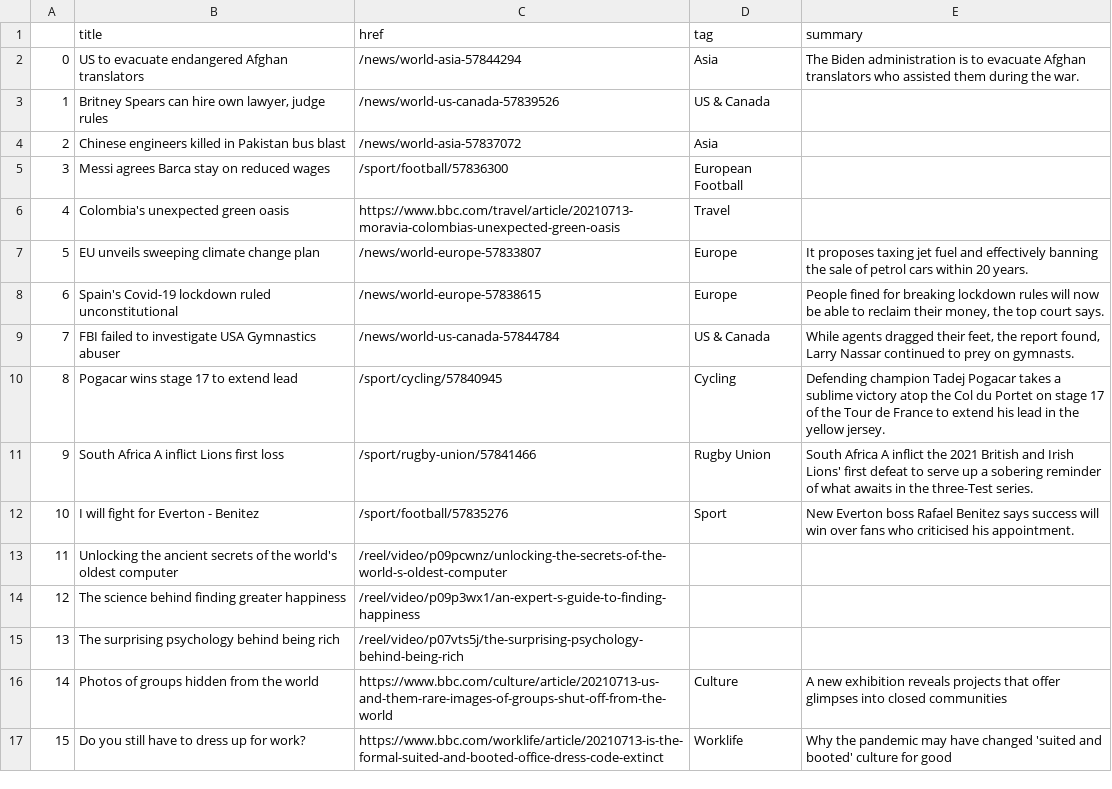
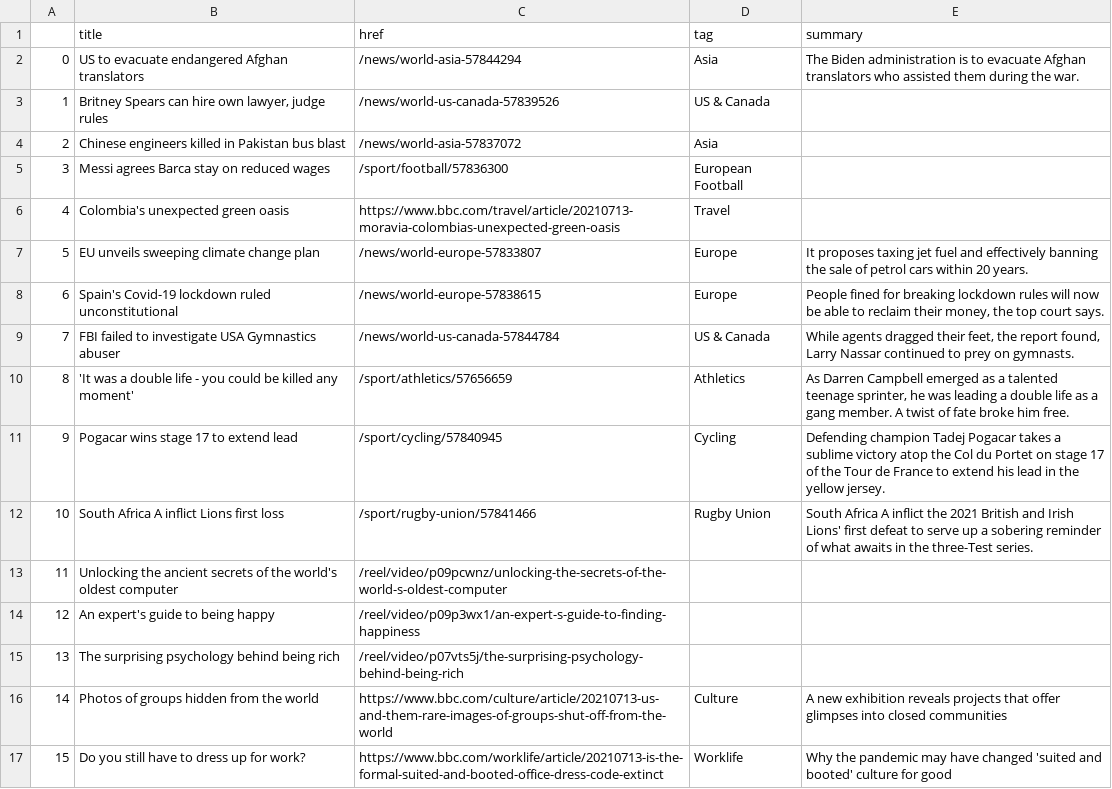
Before and after one commit to bronna/auto-scraper, a CSV file: bbc-headlines.csv, drawn as a sheet; only a part is shown; removed rows and columns are numbered as before the commit, all else as after; the diff names each change by its address in the sheet, - before the commit and + after, or states it on an @@ line.

```diff
--- a/bbc-headlines.csv
+++ b/bbc-headlines.csv
+row 10: 8 | 'It was a double life - you could be killed any moment' | /sport/athletics/57656659 | Athletics | As Darren Campbell emerged as a talented teenage sprinter, he was leading a double life as a gang member. A twist of fate broke him free.
@@ column A renumbered between rows 11 and 12 @@
-row 12: 10 | I will fight for Everton - Benitez | /sport/football/57835276 | Sport | New Everton boss Rafael Benitez says success will win over fans who criticised his appointment.
-B14 (title): The science behind finding greater happiness
+B14 (title): An expert's guide to being happy
```
